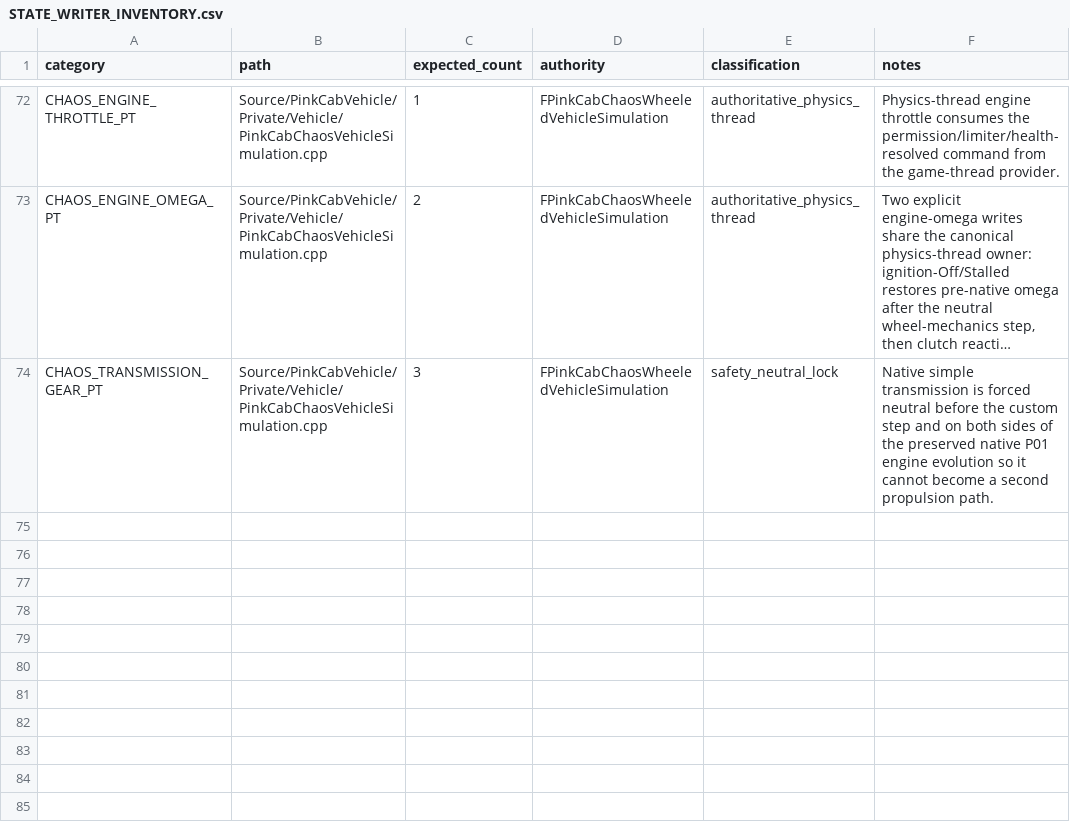
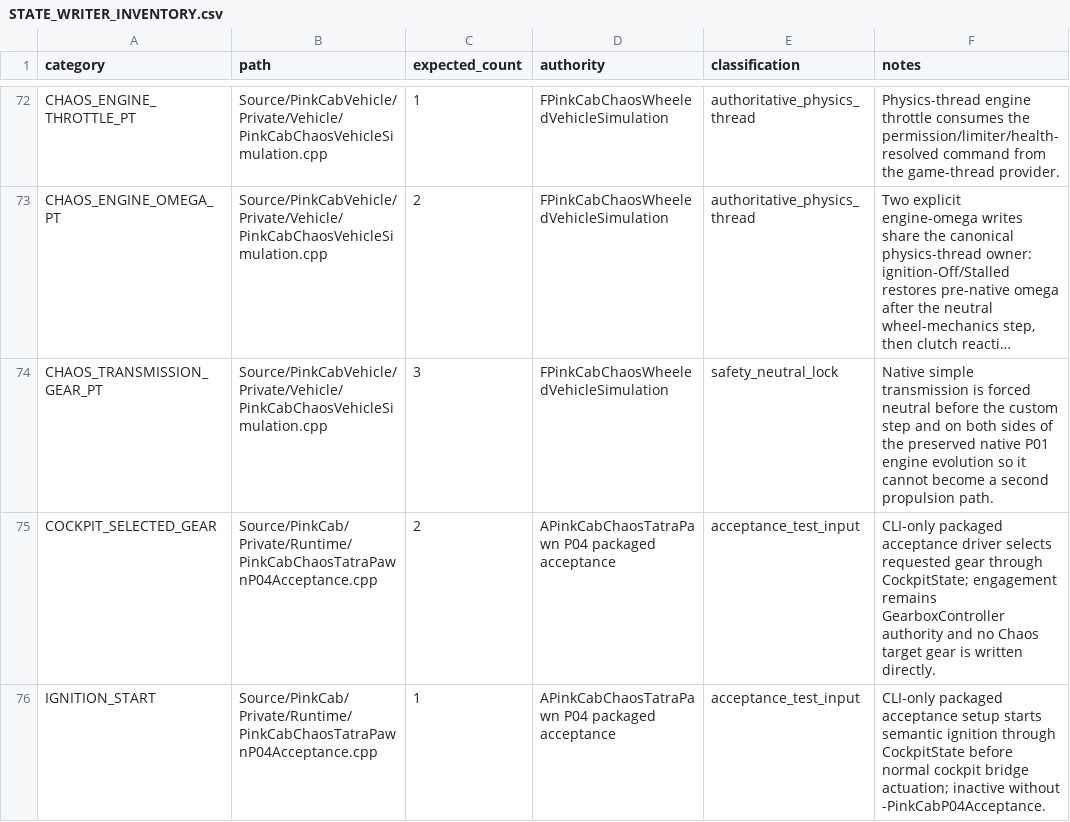
Before and after one commit to CheshirskyCat63/PINK-CAB, a CSV file: docs/vehicle_physics/STATE_WRITER_INVENTORY.csv, drawn as a sheet; only a part is shown, gaps mark what is left out; long unchanged cells end in …; the diff names each change by its address in the sheet, - before the commit and + after, or states it on an @@ line.

Commit message:
test(CD-641): gate P04 on packaged road acceptance

```diff
--- a/docs/vehicle_physics/STATE_WRITER_INVENTORY.csv
+++ b/docs/vehicle_physics/STATE_WRITER_INVENTORY.csv
+row 75: COCKPIT_SELECTED_GEAR | Source/PinkCab/Private/Runtime/PinkCabChaosTatraPawnP04Acceptance.cpp | 2 | APinkCabChaosTatraPawn P04 packaged acceptance | acceptance_test_input | CLI-only packaged acceptance driver selects requested gear through CockpitState; engagement remains GearboxController authority and no Chaos target gear is written directly.
+row 76: IGNITION_START | Source/PinkCab/Private/Runtime/PinkCabChaosTatraPawnP04Acceptance.cpp | 1 | APinkCabChaosTatraPawn P04 packaged acceptance | acceptance_test_input | CLI-only packaged acceptance setup starts semantic ignition through CockpitState before normal cockpit bridge actuation; inactive without -PinkCabP04Acceptance.
```
Also changed, not shown: 8 other files.
